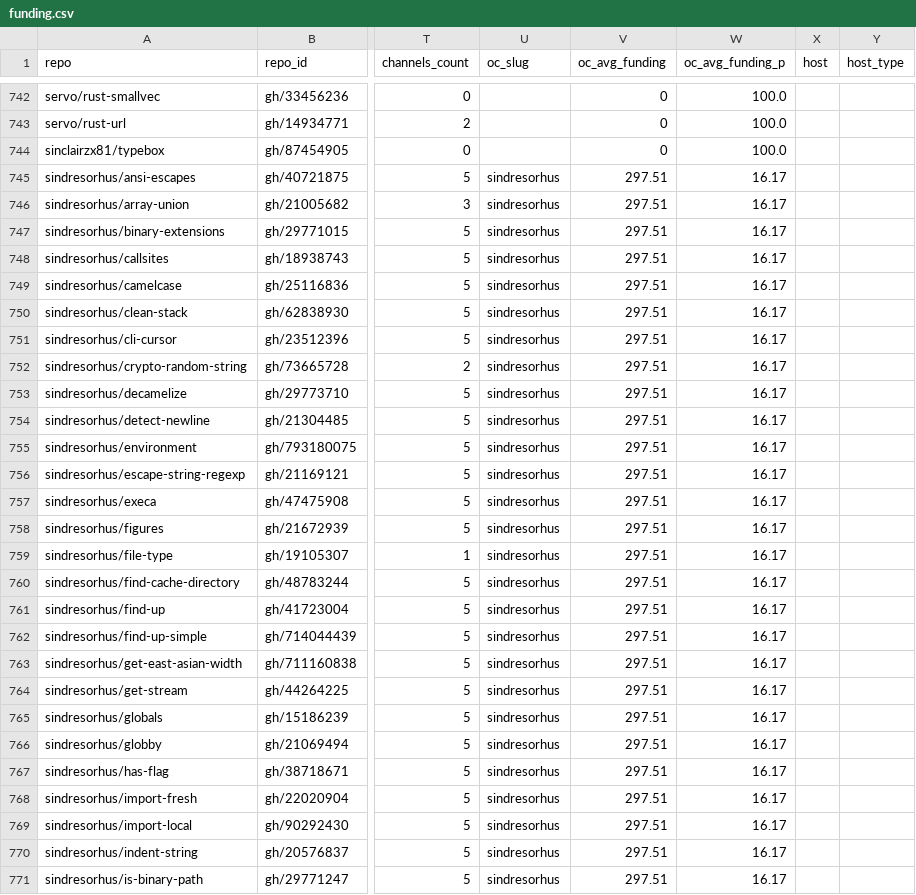
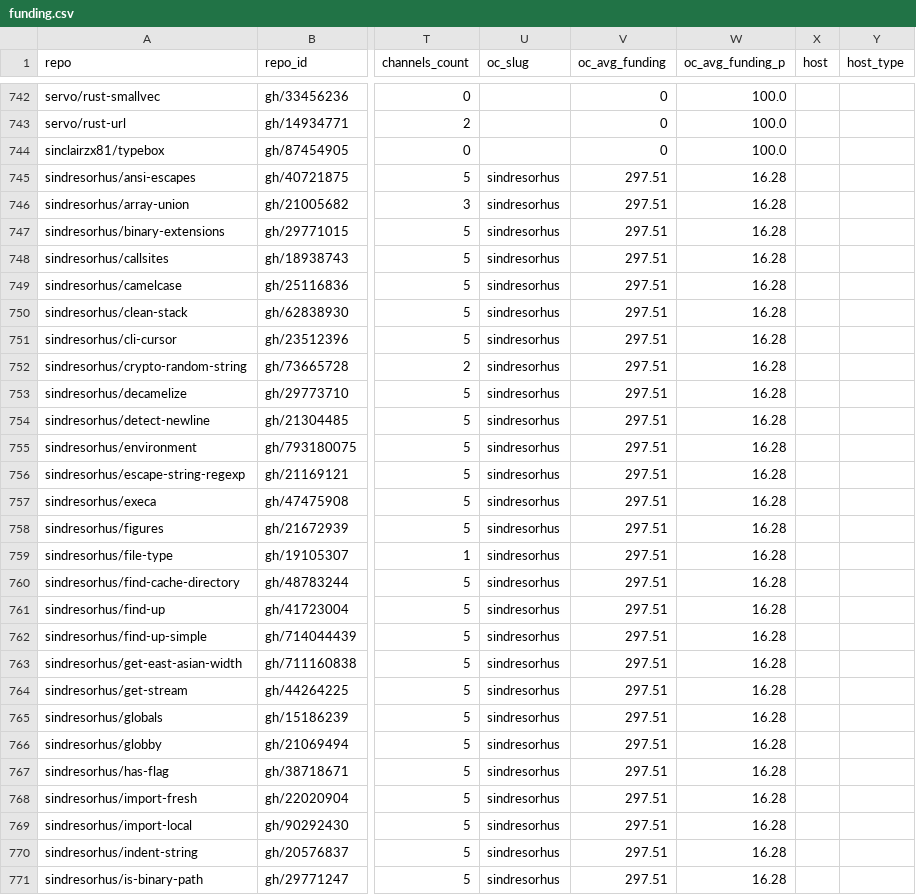
Before and after one commit to osendowment/model, a CSV file: data/eligibility/funding.csv, drawn as a sheet; only a part is shown, gaps mark what is left out; the diff covers the shown part only; the diff names each change by its address in the sheet, - before the commit and + after, or states it on an @@ line.

```diff
--- a/data/eligibility/funding.csv
+++ b/data/eligibility/funding.csv
-W745:W771 (oc_avg_funding_p): 16.17
+W745:W771 (oc_avg_funding_p): 16.28
```
Also changed, not shown: 94 edited cells elsewhere in this file, data/sources/opencollective/budgets.csv, data/sources/opencollective/renames.csv.
